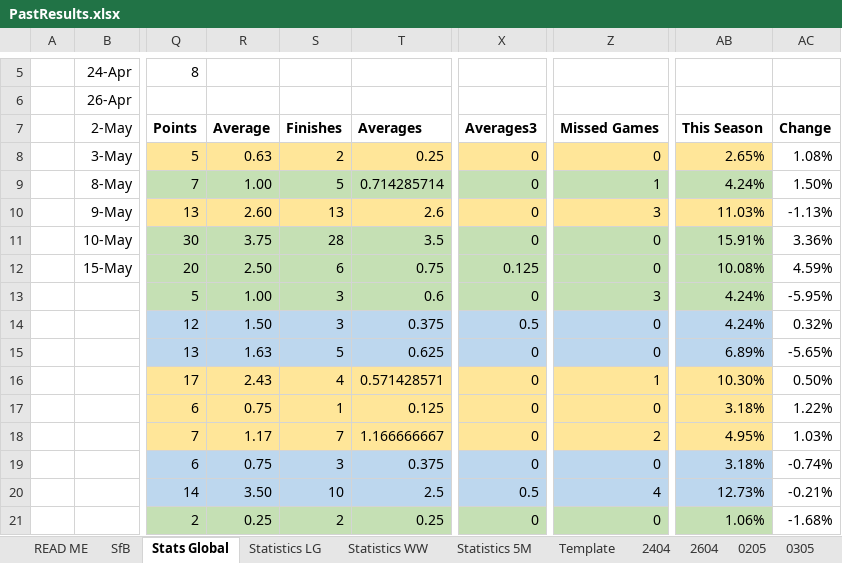
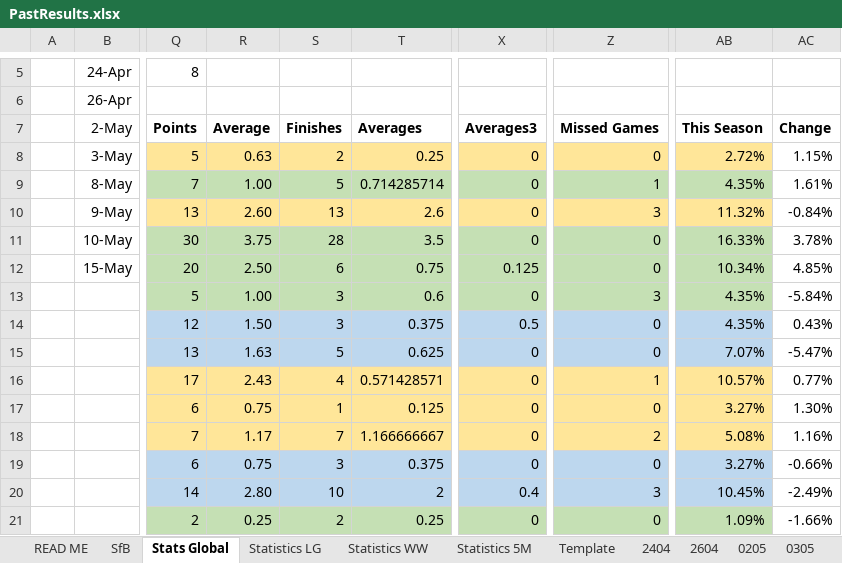
Before and after one commit to KingGoose20/TLTBO, an Excel workbook: Other Files/PastResults.xlsx, sheet Stats Global, drawn as a sheet; only a part is shown, gaps mark what is left out; values as stored, in another font and other column widths than the file's, no borders; charts and pictures and conditional formats and table styles not drawn; the diff covers the shown part only; the diff names each change by its address in the sheet, - before the commit and + after, or states it on an @@ line.

Commit message:
Update PastResults.xlsx

```diff
--- a/Other Files/PastResults.xlsx (sheet Stats Global)
+++ b/Other Files/PastResults.xlsx (sheet Stats Global)
-AB8: 2.65%
+AB8: 2.72%
-AC8: 1.08%
+AC8: 1.15%
-AB9: 4.24%
+AB9: 4.35%
-AC9: 1.50%
+AC9: 1.61%
-AB10: 11.03%
+AB10: 11.32%
-AC10: -1.13%
+AC10: -0.84%
-AB11: 15.91%
+AB11: 16.33%
-AC11: 3.36%
+AC11: 3.78%
-AB12: 10.08%
+AB12: 10.34%
-AC12: 4.59%
+AC12: 4.85%
-AB13:AB14: 4.24%
+AB13:AB14: 4.35%
-AC13: -5.95%
+AC13: -5.84%
-AC14: 0.32%
+AC14: 0.43%
-AB15: 6.89%
+AB15: 7.07%
-AC15: -5.65%
+AC15: -5.47%
-AB16: 10.30%
+AB16: 10.57%
-AC16: 0.50%
+AC16: 0.77%
-AB17: 3.18%
+AB17: 3.27%
-AC17: 1.22%
+AC17: 1.30%
-AB18: 4.95%
+AB18: 5.08%
-AC18: 1.03%
+AC18: 1.16%
-AB19: 3.18%
+AB19: 3.27%
-AC19: -0.74%
+AC19: -0.66%
-R20: 3.50
+R20: 2.80
-T20: 2.5
+T20: 2
-X20: 0.5
+X20: 0.4
-Z20: 4
+Z20: 3
-AB20: 12.73%
+AB20: 10.45%
-AC20: -0.21%
+AC20: -2.49%
-AB21: 1.06%
+AB21: 1.09%
-AC21: -1.68%
+AC21: -1.66%
```
Also changed, not shown: 6 edited cells and cell formats elsewhere in this sheet, sheet 1505, sheet SfB, sheet Statistics LG.
